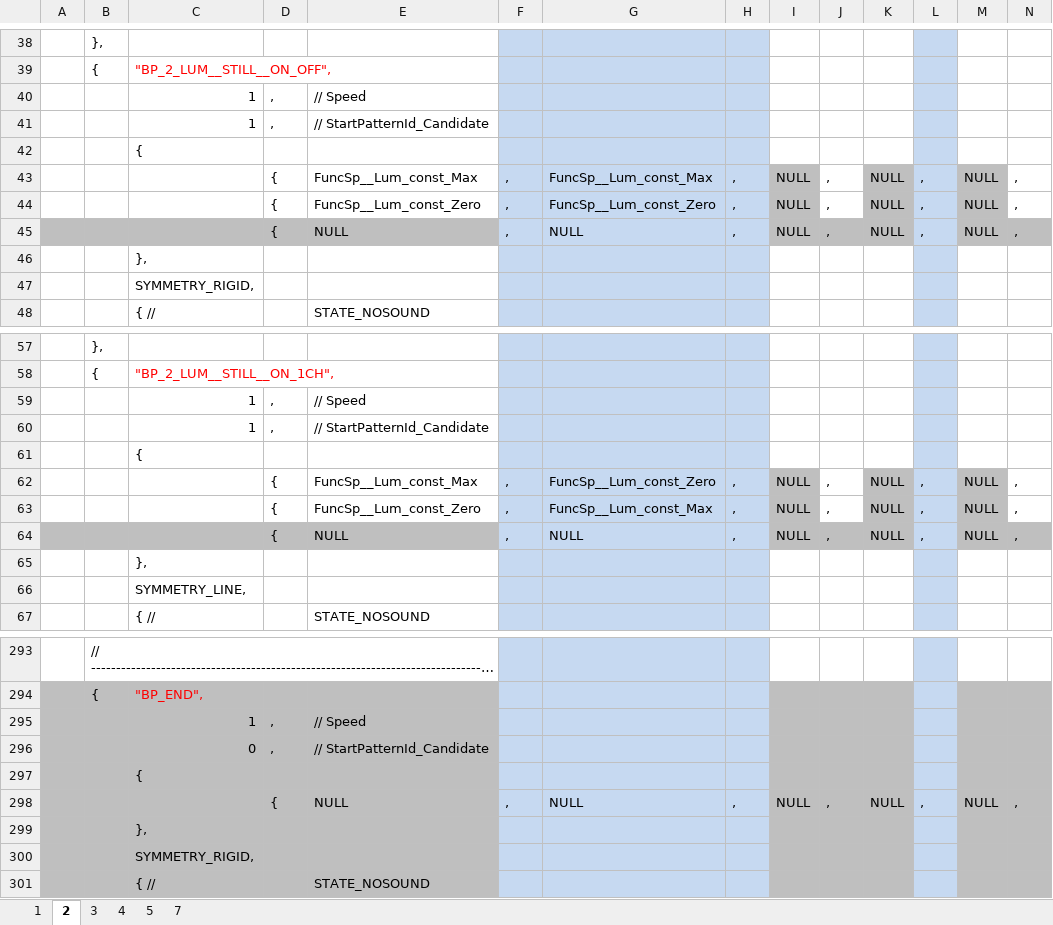
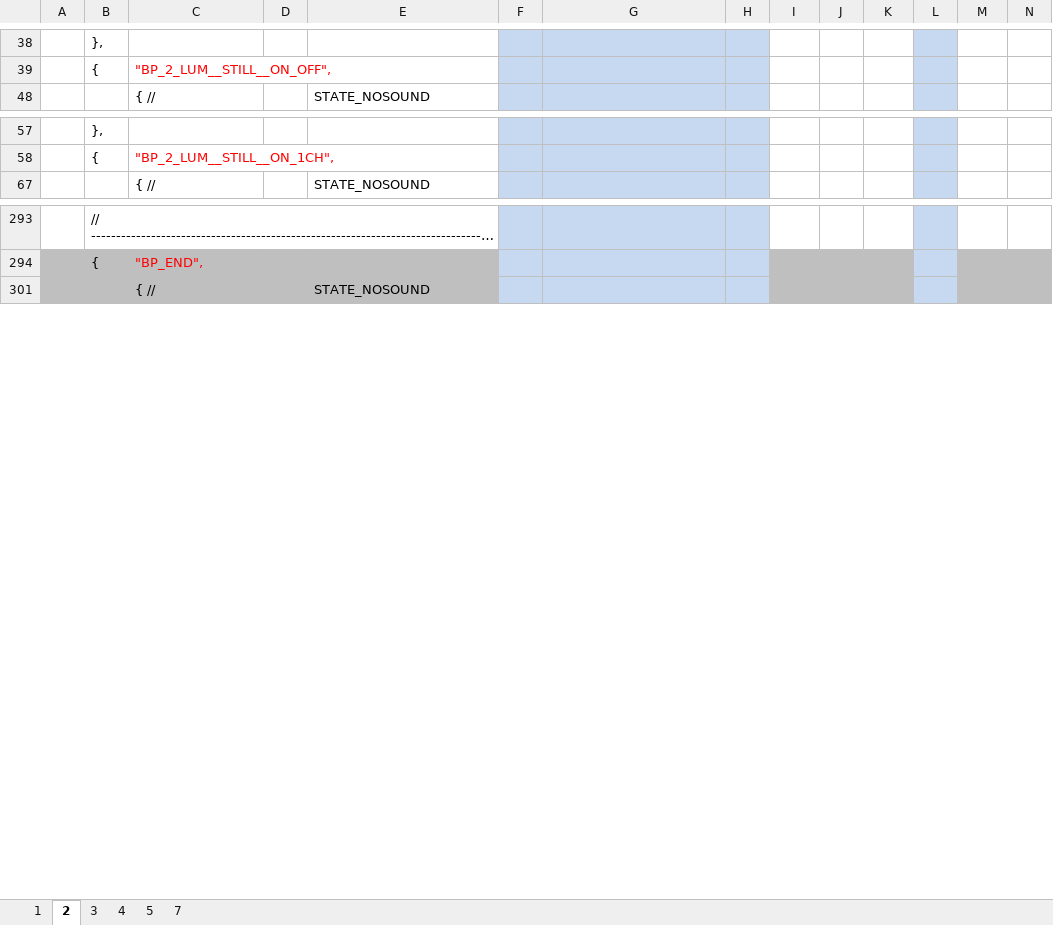
Before and after one commit to SJ-magic-work-Nakano-2017-1/work___N_AutoMagic_Director, an Excel workbook: AutoMagicCore/LIGHT/Light_BlockPattern.xlsx, sheet 2, drawn as a sheet; only a part is shown, gaps mark what is left out; long unchanged cells end in …; values as stored, in another font and other column widths than the file's, no borders; conditional formats not drawn; rows hold the shown columns only; the diff covers the shown part only; the diff names each change by its address in the sheet, - before the commit and + after, or states it on an @@ line.

```diff
--- a/AutoMagicCore/LIGHT/Light_BlockPattern.xlsx (sheet 2)
+++ b/AutoMagicCore/LIGHT/Light_BlockPattern.xlsx (sheet 2)
@@ row 40 hidden:  |  | 1 | , | // Speed @@
@@ row 41 hidden:  |  | 1 | , | // StartPatternId_Candidate @@
@@ row 42 hidden:  |  | { @@
@@ row 43 hidden:  |  |  | { | FuncSp__Lum_const_Max | , | FuncSp__Lum_const_Max | , | NULL | , | NULL | , | NULL | , @@
@@ row 44 hidden:  |  |  | { | FuncSp__Lum_const_Zero | , | FuncSp__Lum_const_Zero | , | NULL | , | NULL | , | NULL | , @@
@@ row 45 hidden:  |  |  | { | NULL | , | NULL | , | NULL | , | NULL | , | NULL | , @@
@@ row 46 hidden:  |  | }, @@
@@ row 47 hidden:  |  | SYMMETRY_RIGID, @@
@@ row 59 hidden:  |  | 1 | , | // Speed @@
@@ row 60 hidden:  |  | 1 | , | // StartPatternId_Candidate @@
@@ row 61 hidden:  |  | { @@
@@ row 62 hidden:  |  |  | { | FuncSp__Lum_const_Max | , | FuncSp__Lum_const_Zero | , | NULL | , | NULL | , | NULL | , @@
@@ row 63 hidden:  |  |  | { | FuncSp__Lum_const_Zero | , | FuncSp__Lum_const_Max | , | NULL | , | NULL | , | NULL | , @@
@@ row 64 hidden:  |  |  | { | NULL | , | NULL | , | NULL | , | NULL | , | NULL | , @@
@@ row 65 hidden:  |  | }, @@
@@ row 66 hidden:  |  | SYMMETRY_LINE, @@
@@ row 295 hidden:  |  | 1 | , | // Speed @@
@@ row 296 hidden:  |  | 0 | , | // StartPatternId_Candidate @@
@@ row 297 hidden:  |  | { @@
@@ row 298 hidden:  |  |  | { | NULL | , | NULL | , | NULL | , | NULL | , | NULL | , @@
@@ row 299 hidden:  |  | }, @@
@@ row 300 hidden:  |  | SYMMETRY_RIGID, @@
```
Also changed, not shown: 98 hidden or unhidden rows, 4 edited cells and cell formats elsewhere in this sheet, sheet 4, sheet 7, sheet 3, sheet 5, sheet 1, hidden cells, AutoMagicCore/LIGHT/Light_BlockGroup.xlsx, AutoMagicCore/LIGHT/Light_PhysicalLeds.xlsx, 10 other files.
